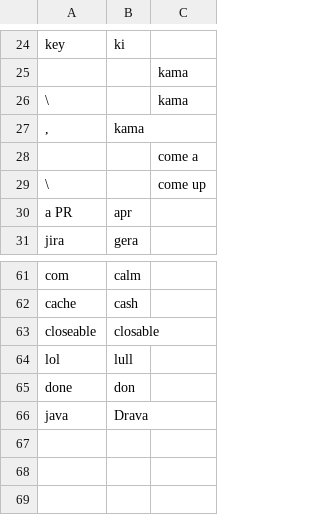
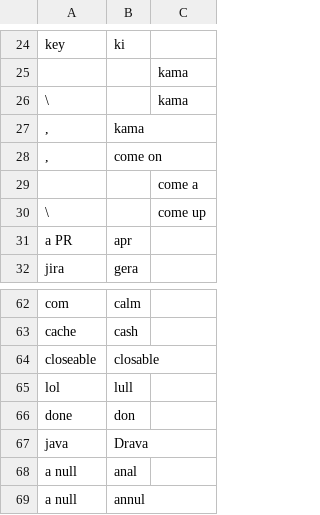
Before and after one commit to akintisch/community, a CSV file: settings/words_to_replace.csv, drawn as a sheet; only a part is shown, gaps mark what is left out.

```diff
--- a/settings/words_to_replace.csv
+++ b/settings/words_to_replace.csv
@@ -27,2 +27,3 @@ key,ki
 ",",kama
+",","come on"
 ,,come a
@@ -66 +67,3 @@ done,don
 java,Drava
+a null,anal
+a null,annul
```
Also changed, not shown: 5 other files.
